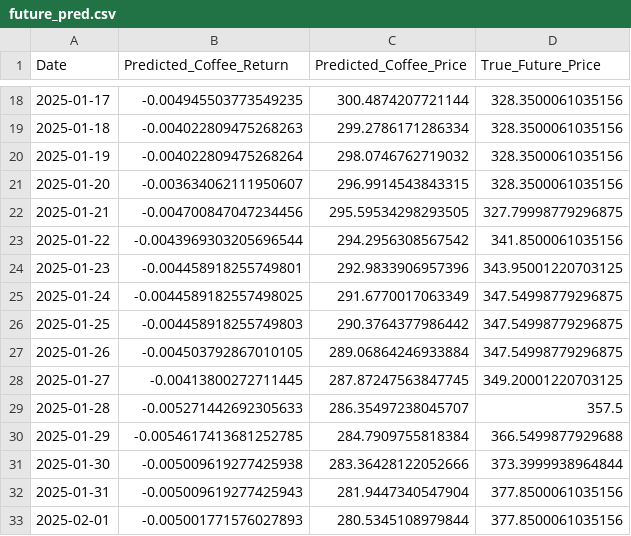
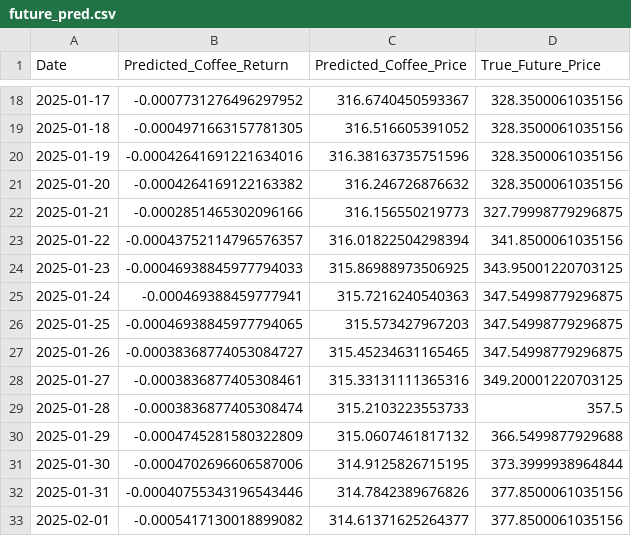
Before and after one commit to MJU-Capstone-2025/data-prep, a CSV file: data/test_pred_result/rf/future_pred.csv, drawn as a sheet; only a part is shown, gaps mark what is left out; the diff covers the shown part only.

```diff
--- a/data/test_pred_result/rf/future_pred.csv
+++ b/data/test_pred_result/rf/future_pred.csv
@@ -18,16 +18,16 @@ Date,Predicted_Coffee_Return,Predicted_Coffee_Price,True_Future_Price
-2025-01-17,-0.004945503773549235,300.4874207721144,328.3500061035156
-2025-01-18,-0.004022809475268263,299.2786171286334,328.3500061035156
-2025-01-19,-0.004022809475268264,298.0746762719032,328.3500061035156
-2025-01-20,-0.003634062111950607,296.9914543843315,328.3500061035156
-2025-01-21,-0.004700847047234456,295.59534298293505,327.79998779296875
-2025-01-22,-0.0043969303205696544,294.2956308567542,341.8500061035156
-2025-01-23,-0.004458918255749801,292.9833906957396,343.95001220703125
-2025-01-24,-0.0044589182557498025,291.6770017063349,347.54998779296875
-2025-01-25,-0.004458918255749803,290.3764377986442,347.54998779296875
-2025-01-26,-0.004503792867010105,289.06864246933884,347.54998779296875
-2025-01-27,-0.00413800272711445,287.87247563847745,349.20001220703125
-2025-01-28,-0.005271442692305633,286.35497238045707,357.5
-2025-01-29,-0.0054617413681252785,284.7909755818384,366.5499877929688
-2025-01-30,-0.005009619277425938,283.36428122052666,373.3999938964844
-2025-01-31,-0.005009619277425943,281.9447340547904,377.8500061035156
-2025-02-01,-0.005001771576027893,280.5345108979844,377.8500061035156
+2025-01-17,-0.0007731276496297952,316.6740450593367,328.3500061035156
+2025-01-18,-0.0004971663157781305,316.516605391052,328.3500061035156
+2025-01-19,-0.00042641691221634016,316.38163735751596,328.3500061035156
+2025-01-20,-0.0004264169122163382,316.246726876632,328.3500061035156
+2025-01-21,-0.0002851465302096166,316.156550219773,327.79998779296875
+2025-01-22,-0.00043752114796576357,316.01822504298394,341.8500061035156
+2025-01-23,-0.00046938845977794033,315.86988973506925,343.95001220703125
+2025-01-24,-0.000469388459777941,315.7216240540363,347.54998779296875
+2025-01-25,-0.00046938845977794065,315.573427967203,347.54998779296875
+2025-01-26,-0.00038368774053084727,315.45234631165465,347.54998779296875
+2025-01-27,-0.0003836877405308461,315.33131111365316,349.20001220703125
+2025-01-28,-0.0003836877405308474,315.2103223553733,357.5
+2025-01-29,-0.0004745281580322809,315.0607461817132,366.5499877929688
+2025-01-30,-0.0004702696606587006,314.9125826715195,373.3999938964844
+2025-01-31,-0.00040755343196543446,314.7842389676826,377.8500061035156
+2025-02-01,-0.0005417130018899082,314.61371625264377,377.8500061035156
```
Also changed, not shown: 150 edited cells elsewhere in this file, data/test_pred_result/rf/rf_pred_result.csv, 14 other files.
